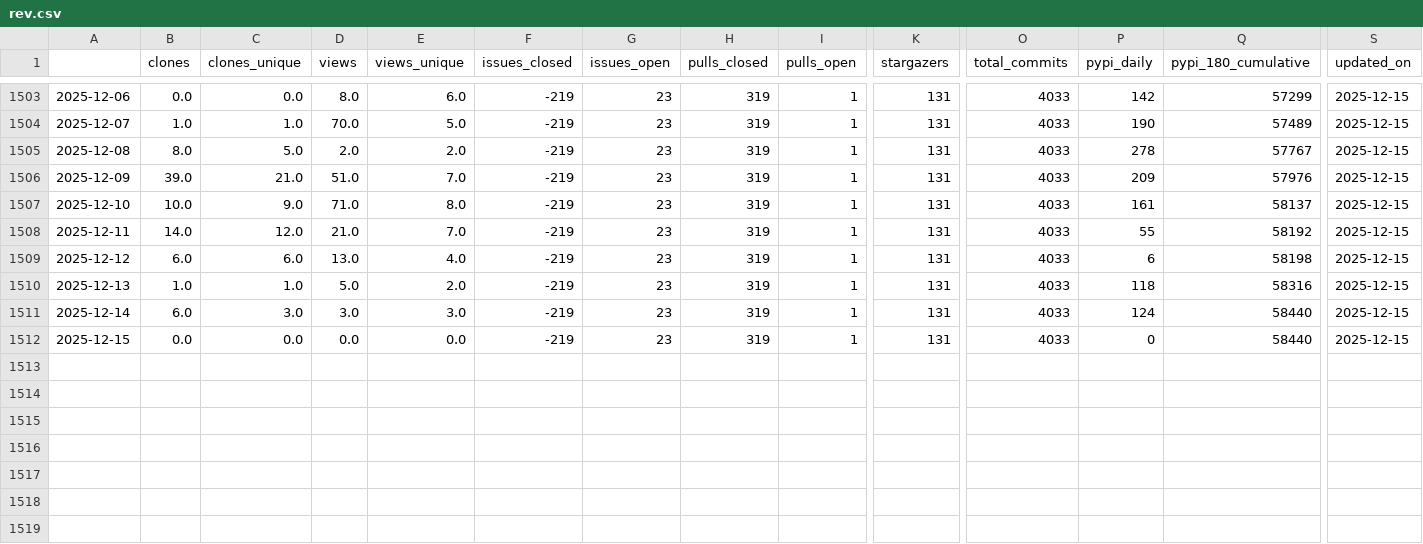
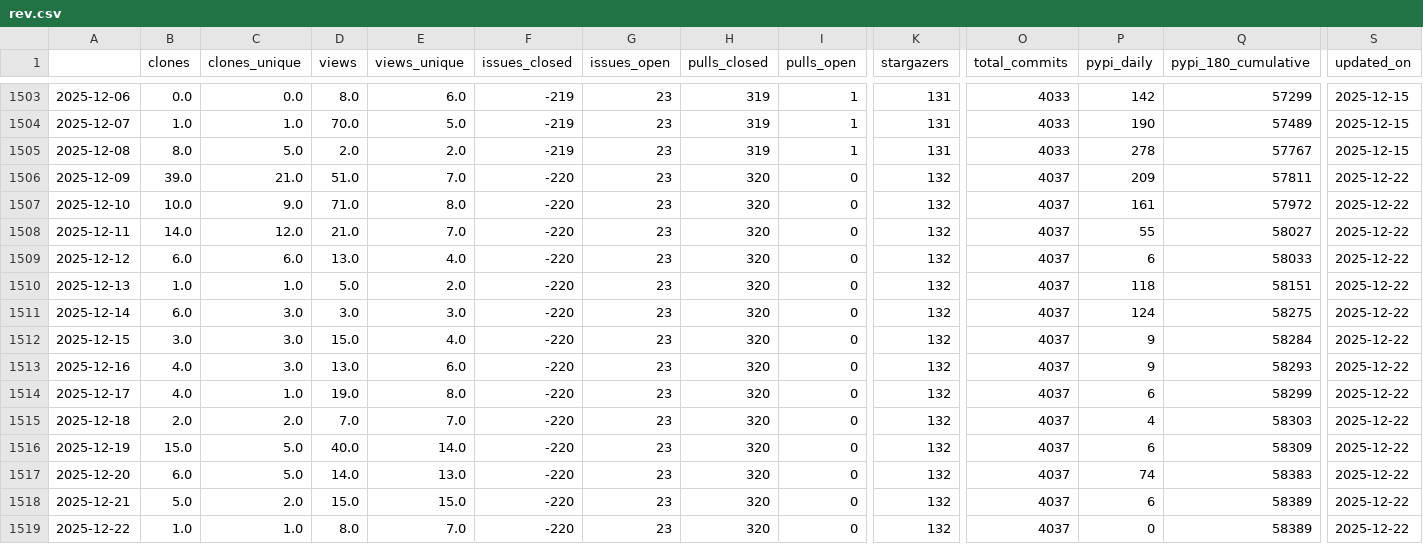
Before and after one commit to NREL/osos, a CSV file: data/rev.csv, drawn as a sheet; only a part is shown, gaps mark what is left out; rows hold the shown columns only; the diff names each change by its address in the sheet, - before the commit and + after, or states it on an @@ line.

Commit message:
update osos data and plots

```diff
--- a/data/rev.csv
+++ b/data/rev.csv
-F1506:F1512 (issues_closed): -219
+F1506:F1512 (issues_closed): -220
-H1506:H1512 (pulls_closed): 319
+H1506:H1512 (pulls_closed): 320
-I1506:I1512 (pulls_open): 1
+I1506:I1512 (pulls_open): 0
-K1506:K1512 (stargazers): 131
+K1506:K1512 (stargazers): 132
-O1506:O1512 (total_commits): 4033
+O1506:O1512 (total_commits): 4037
-Q1506 (pypi_180_cumulative): 57976
+Q1506 (pypi_180_cumulative): 57811
-S1506:S1512 (updated_on): 2025-12-15
+S1506:S1512 (updated_on): 2025-12-22
-Q1507 (pypi_180_cumulative): 58137
+Q1507 (pypi_180_cumulative): 57972
-Q1508 (pypi_180_cumulative): 58192
+Q1508 (pypi_180_cumulative): 58027
-Q1509 (pypi_180_cumulative): 58198
+Q1509 (pypi_180_cumulative): 58033
-Q1510 (pypi_180_cumulative): 58316
+Q1510 (pypi_180_cumulative): 58151
-Q1511 (pypi_180_cumulative): 58440
+Q1511 (pypi_180_cumulative): 58275
-B1512 (clones): 0.0
+B1512 (clones): 3.0
-C1512 (clones_unique): 0.0
+C1512 (clones_unique): 3.0
-D1512 (views): 0.0
+D1512 (views): 15.0
-E1512 (views_unique): 0.0
+E1512 (views_unique): 4.0
-P1512 (pypi_daily): 0
+P1512 (pypi_daily): 9
-Q1512 (pypi_180_cumulative): 58440
+Q1512 (pypi_180_cumulative): 58284
+row 1513: 2025-12-16 | 4.0 | 3.0 | 13.0 | 6.0 | -220 | 23 | 320 | 0 | 132 | 4037 | 9 | 58293 | 2025-12-22
+row 1514: 2025-12-17 | 4.0 | 1.0 | 19.0 | 8.0 | -220 | 23 | 320 | 0 | 132 | 4037 | 6 | 58299 | 2025-12-22
+row 1515: 2025-12-18 | 2.0 | 2.0 | 7.0 | 7.0 | -220 | 23 | 320 | 0 | 132 | 4037 | 4 | 58303 | 2025-12-22
+row 1516: 2025-12-19 | 15.0 | 5.0 | 40.0 | 14.0 | -220 | 23 | 320 | 0 | 132 | 4037 | 6 | 58309 | 2025-12-22
+row 1517: 2025-12-20 | 6.0 | 5.0 | 14.0 | 13.0 | -220 | 23 | 320 | 0 | 132 | 4037 | 74 | 58383 | 2025-12-22
+row 1518: 2025-12-21 | 5.0 | 2.0 | 15.0 | 15.0 | -220 | 23 | 320 | 0 | 132 | 4037 | 6 | 58389 | 2025-12-22
+row 1519: 2025-12-22 | 1.0 | 1.0 | 8.0 | 7.0 | -220 | 23 | 320 | 0 | 132 | 4037 | 0 | 58389 | 2025-12-22
```
Also changed, not shown: data/nrwal.csv, data/phygnn.csv, 20 other files.
